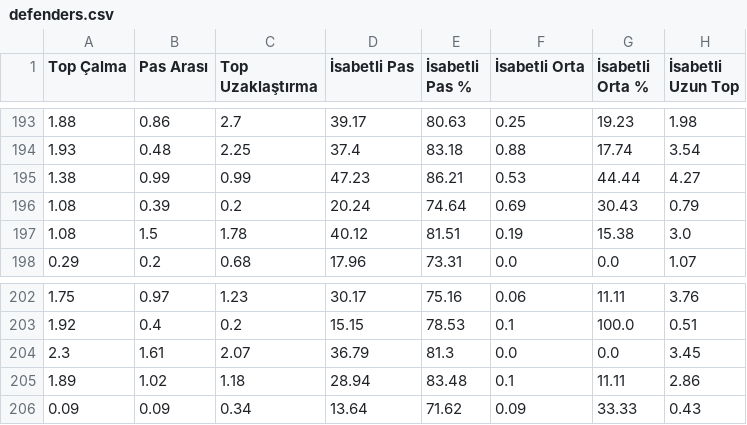
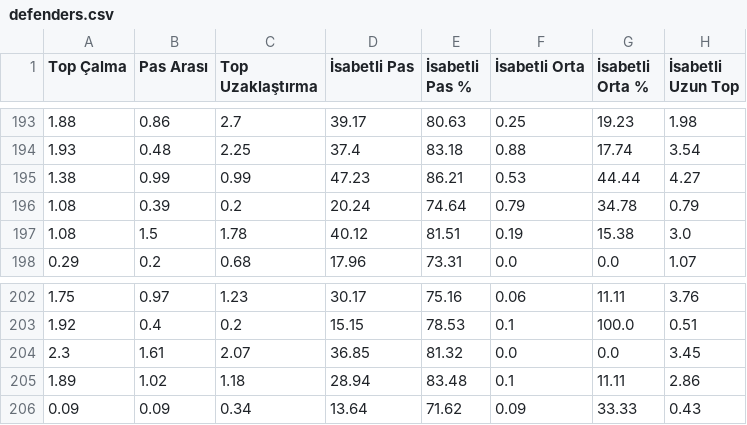
Before and after one commit to scatterradarcsv/csv_scatter_radar_15matches_per90_noPos, a CSV file: defenders.csv, drawn as a sheet; only a part is shown, gaps mark what is left out; the diff covers the shown part only; the diff names each change by its address in the sheet, - before the commit and + after, or states it on an @@ line.

```diff
--- a/defenders.csv
+++ b/defenders.csv
-F196 (İsabetli Orta): 0.69
+F196 (İsabetli Orta): 0.79
-G196 (İsabetli Orta %): 30.43
+G196 (İsabetli Orta %): 34.78
-D204 (İsabetli Pas): 36.79
+D204 (İsabetli Pas): 36.85
-E204 (İsabetli Pas %): 81.3
+E204 (İsabetli Pas %): 81.32
```
Also changed, not shown: 2 added rows, 2 removed rows and 4 edited cells elsewhere in this file.
